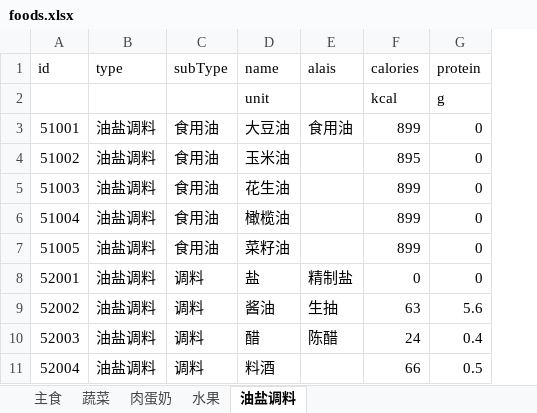
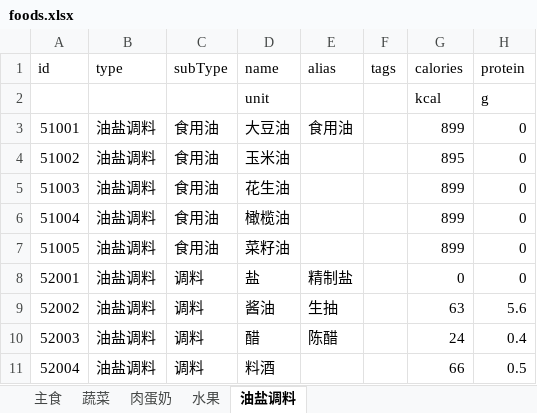
Before and after one commit to ghost200802/HealtyDiet, an Excel workbook: Tools/foods.xlsx, sheet 油盐调料, drawn as a sheet; only a part is shown; values as stored, in another font and other column widths than the file's, no borders; the diff names each change by its address in the sheet, - before the commit and + after, or states it on an @@ line.

```diff
--- a/Tools/foods.xlsx (sheet 油盐调料)
+++ b/Tools/foods.xlsx (sheet 油盐调料)
+column F (tags), empty
-E1: alais
+E1: alias
```
Also changed, not shown: sheet 蔬菜, sheet 肉蛋奶, sheet 水果, sheet 主食, Tools/dishs.xlsx, 12 other files.
